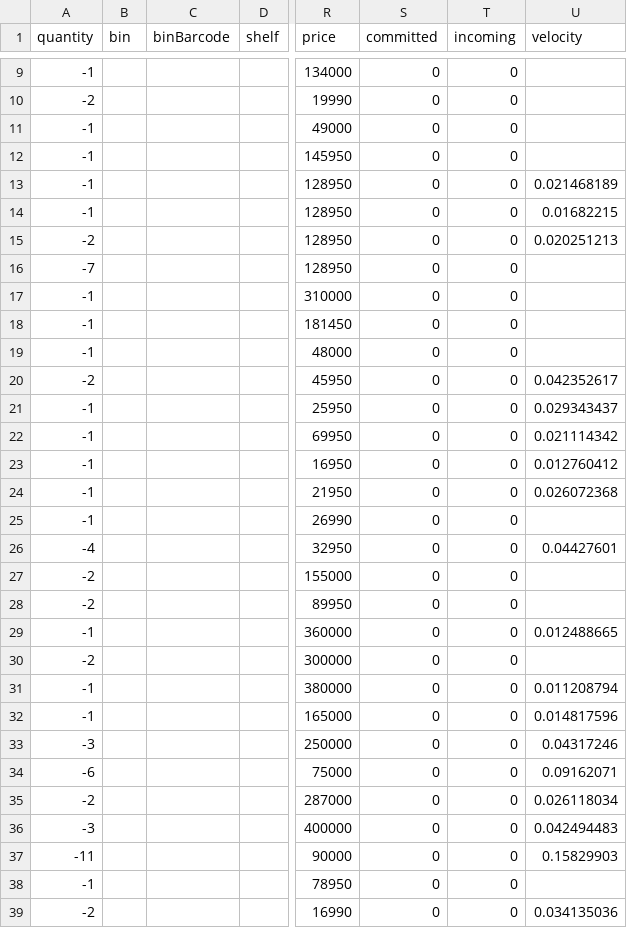
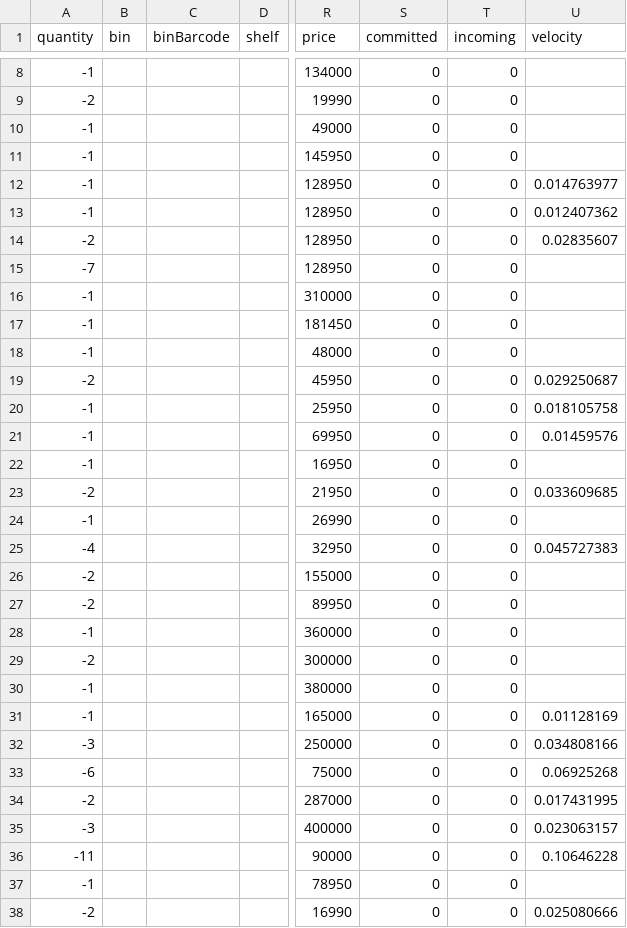
Before and after one commit to Equestrian-Labs-Dashboard/corro_skusavvy, a CSV file: data/drop_ship_inventory.csv, drawn as a sheet; only a part is shown, gaps mark what is left out; addresses are those after the commit; the diff covers the shown part only; the diff names each change by its address in the sheet, - before the commit and + after, or states it on an @@ line.

```diff
--- a/data/drop_ship_inventory.csv
+++ b/data/drop_ship_inventory.csv
-U12 (velocity): 0.021468189
+U12 (velocity): 0.014763977
-U13 (velocity): 0.01682215
+U13 (velocity): 0.012407362
-U14 (velocity): 0.020251213
+U14 (velocity): 0.02835607
-U19 (velocity): 0.042352617
+U19 (velocity): 0.029250687
-U20 (velocity): 0.029343437
+U20 (velocity): 0.018105758
-U21 (velocity): 0.021114342
+U21 (velocity): 0.01459576
-U22 (velocity): 0.012760412
+U22 (velocity): (empty)
-A23 (quantity): -1
+A23 (quantity): -2
-U23 (velocity): 0.026072368
+U23 (velocity): 0.033609685
-U25 (velocity): 0.04427601
+U25 (velocity): 0.045727383
-U28 (velocity): 0.012488665
+U28 (velocity): (empty)
-U30 (velocity): 0.011208794
+U30 (velocity): (empty)
-U31 (velocity): 0.014817596
+U31 (velocity): 0.01128169
-U32 (velocity): 0.04317246
+U32 (velocity): 0.034808166
-U33 (velocity): 0.09162071
+U33 (velocity): 0.06925268
-U34 (velocity): 0.026118034
+U34 (velocity): 0.017431995
-U35 (velocity): 0.042494483
+U35 (velocity): 0.023063157
-U36 (velocity): 0.15829903
+U36 (velocity): 0.10646228
-U38 (velocity): 0.034135036
+U38 (velocity): 0.025080666
```
Also changed, not shown: 2 added rows, 2 removed rows and 18 edited cells elsewhere in this file, data/wellington_inventory.csv, 1 other file.
